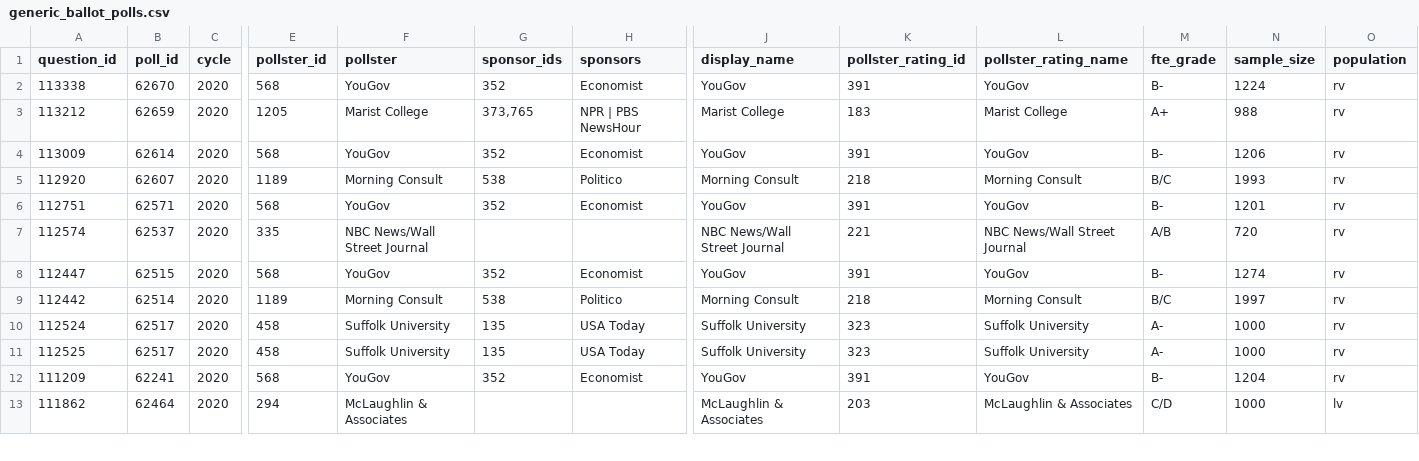
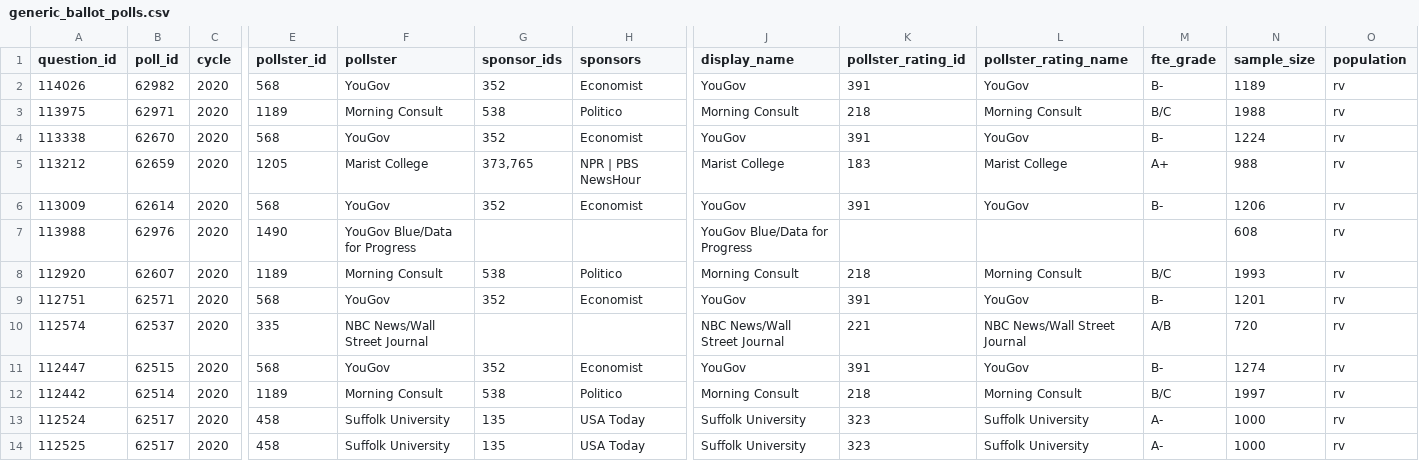
Before and after one commit to tmcintee/poll-media-data-analysis, a CSV file: polls/generic_ballot_polls.csv, drawn as a sheet; only a part is shown, gaps mark what is left out; the shorter side is filled out with more unchanged rows; rows hold the shown columns only; the diff names each change by its address in the sheet, - before the commit and + after, or states it on an @@ line.

Commit message:
Poll data update

```diff
--- a/polls/generic_ballot_polls.csv
+++ b/polls/generic_ballot_polls.csv
+row 2: 114026 | 62982 | 2020 | 568 | YouGov | 352 | Economist | YouGov | 391 | YouGov | B- | 1189 | rv
+row 3: 113975 | 62971 | 2020 | 1189 | Morning Consult | 538 | Politico | Morning Consult | 218 | Morning Consult | B/C | 1988 | rv
+row 7: 113988 | 62976 | 2020 | 1490 | YouGov Blue/Data for Progress |  |  | YouGov Blue/Data for Progress |  |  |  | 608 | rv
```
Also changed, not shown: 2 other files.
